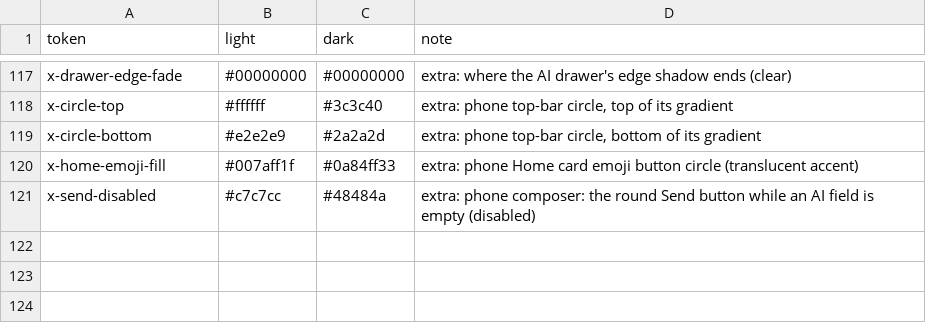
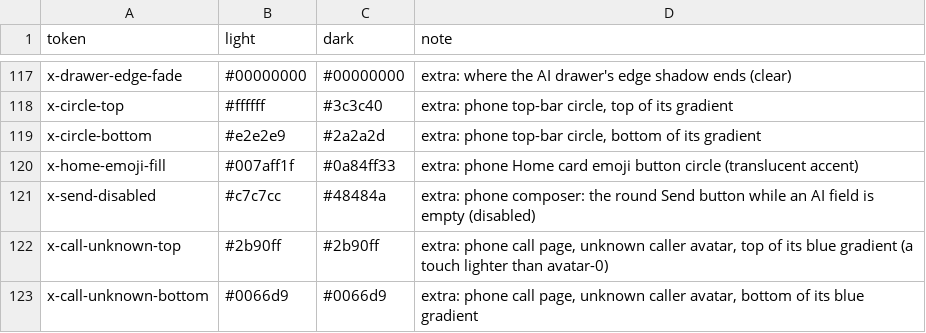
Before and after one commit to people-post/pp-browser, a TSV file: assets/themes/theme_tokens.tsv, drawn as a sheet; only a part is shown, gaps mark what is left out; the diff names each change by its address in the sheet, - before the commit and + after, or states it on an @@ line.

```diff
--- a/assets/themes/theme_tokens.tsv
+++ b/assets/themes/theme_tokens.tsv
+row 122: x-call-unknown-top | #2b90ff | #2b90ff | extra: phone call page, unknown caller avatar, top of its blue gradient (a touch lighter than avatar-0)
+row 123: x-call-unknown-bottom | #0066d9 | #0066d9 | extra: phone call page, unknown caller avatar, bottom of its blue gradient
```
Also changed, not shown: 1 other file.
